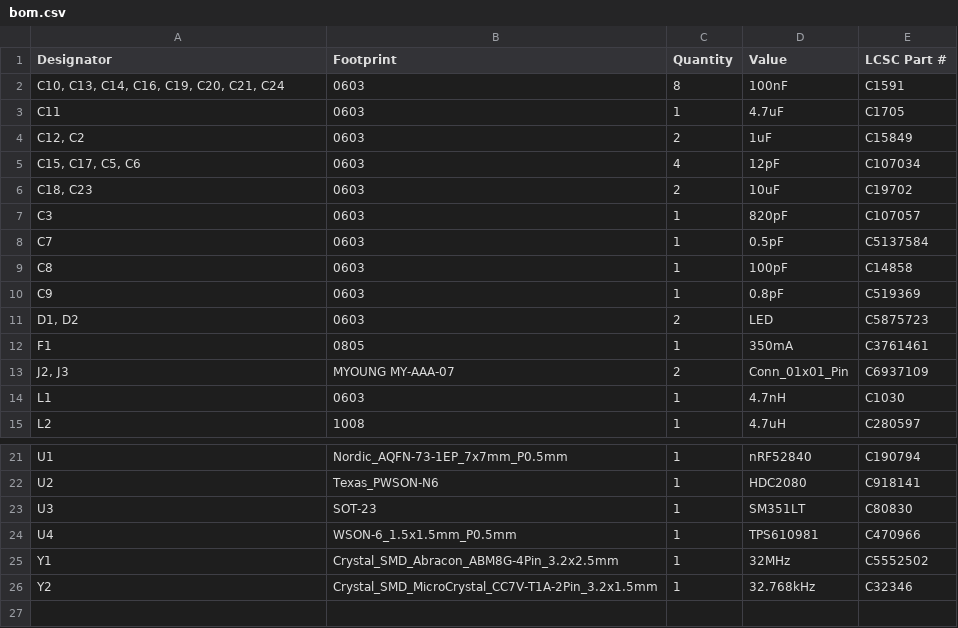
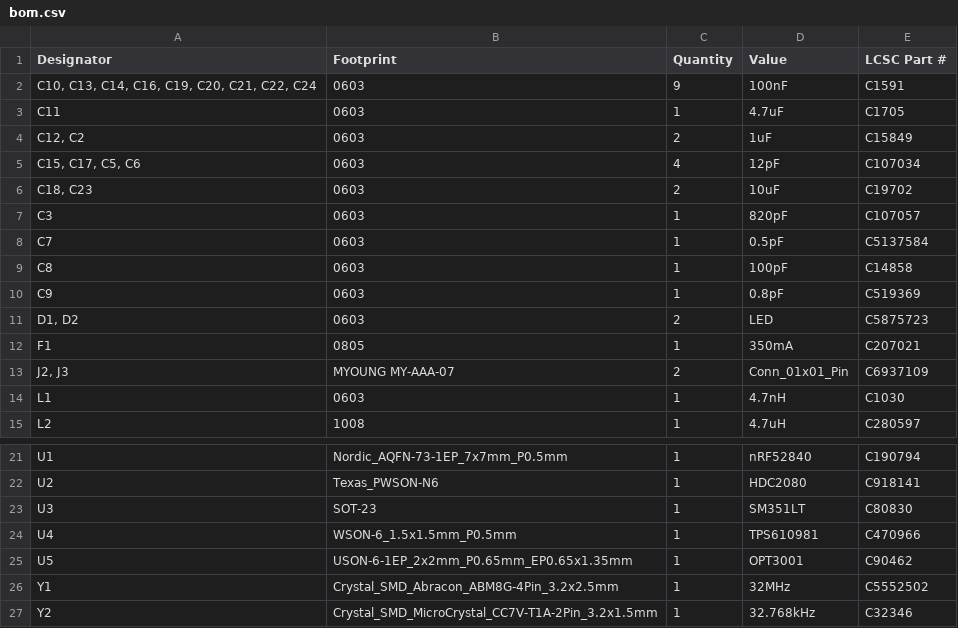
Before and after one commit to CoretechR/Zicada, a CSV file: PCB/Zicada Board/production/bom.csv, drawn as a sheet; only a part is shown, gaps mark what is left out.

```diff
--- a/PCB/Zicada Board/production/bom.csv
+++ b/PCB/Zicada Board/production/bom.csv
@@ -1,3 +1,3 @@
 Designator,Footprint,Quantity,Value,LCSC Part #
-"C10, C13, C14, C16, C19, C20, C21, C24",0603,8,100nF,C1591
+"C10, C13, C14, C16, C19, C20, C21, C22, C24",0603,9,100nF,C1591
 C11,0603,1,4.7uF,C1705
@@ -11,3 +11,3 @@ C9,0603,1,0.8pF,C519369
 "D1, D2",0603,2,LED,C5875723
-F1,0805,1,350mA,C3761461
+F1,0805,1,350mA,C207021
 "J2, J3",MYOUNG MY-AAA-07,2,Conn_01x01_Pin,C6937109
@@ -24,2 +24,3 @@ U3,SOT-23,1,SM351LT,C80830
 U4,WSON-6_1.5x1.5mm_P0.5mm,1,TPS610981,C470966
+U5,USON-6-1EP_2x2mm_P0.65mm_EP0.65x1.35mm,1,OPT3001,C90462
 Y1,Crystal_SMD_Abracon_ABM8G-4Pin_3.2x2.5mm,1,32MHz,C5552502
```
Also changed, not shown: PCB/Zicada Board/production/designators.csv, PCB/Zicada Board/production/positions.csv, 7 other files.
